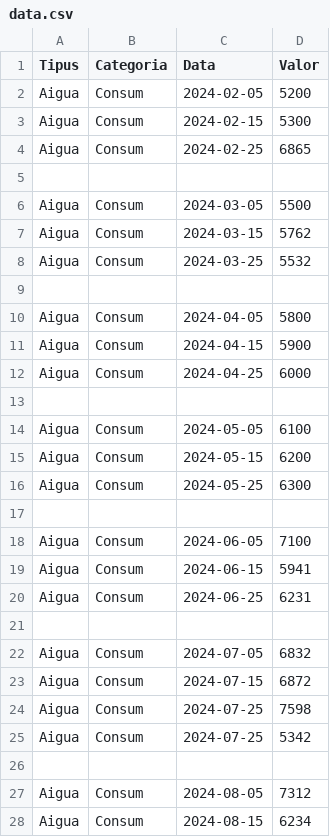
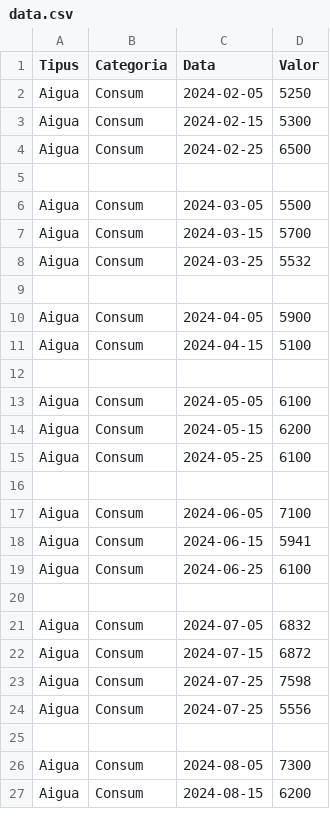
Before and after one commit to AlejandroArbos-ITB2425/TA07-G5, a CSV file: data/data.csv, drawn as a sheet; only a part is shown; the diff covers the shown part only.

Commit message:
..

```diff
--- a/data/data.csv
+++ b/data/data.csv
@@ -1,13 +1,12 @@
 Tipus,Categoria,Data,Valor
-Aigua,Consum,2024-02-05,5200
+Aigua,Consum,2024-02-05,5250
 Aigua,Consum,2024-02-15,5300
-Aigua,Consum,2024-02-25,6865
+Aigua,Consum,2024-02-25,6500
 
 Aigua,Consum,2024-03-05,5500
-Aigua,Consum,2024-03-15,5762
+Aigua,Consum,2024-03-15,5700
 Aigua,Consum,2024-03-25,5532
 
-Aigua,Consum,2024-04-05,5800
-Aigua,Consum,2024-04-15,5900
-Aigua,Consum,2024-04-25,6000
+Aigua,Consum,2024-04-05,5900
+Aigua,Consum,2024-04-15,5100
 
@@ -15,3 +14,3 @@ Aigua,Consum,2024-05-05,6100
 Aigua,Consum,2024-05-15,6200
-Aigua,Consum,2024-05-25,6300
+Aigua,Consum,2024-05-25,6100
 
@@ -19,3 +18,3 @@ Aigua,Consum,2024-06-05,7100
 Aigua,Consum,2024-06-15,5941
-Aigua,Consum,2024-06-25,6231
+Aigua,Consum,2024-06-25,6100
 
@@ -24,5 +23,5 @@ Aigua,Consum,2024-07-15,6872
 Aigua,Consum,2024-07-25,7598
-Aigua,Consum,2024-07-25,5342
+Aigua,Consum,2024-07-25,5556
 
-Aigua,Consum,2024-08-05,7312
-Aigua,Consum,2024-08-15,6234
+Aigua,Consum,2024-08-05,7300
+Aigua,Consum,2024-08-15,6200
```
Also changed, not shown: 4 removed rows and 18 edited cells elsewhere in this file.
